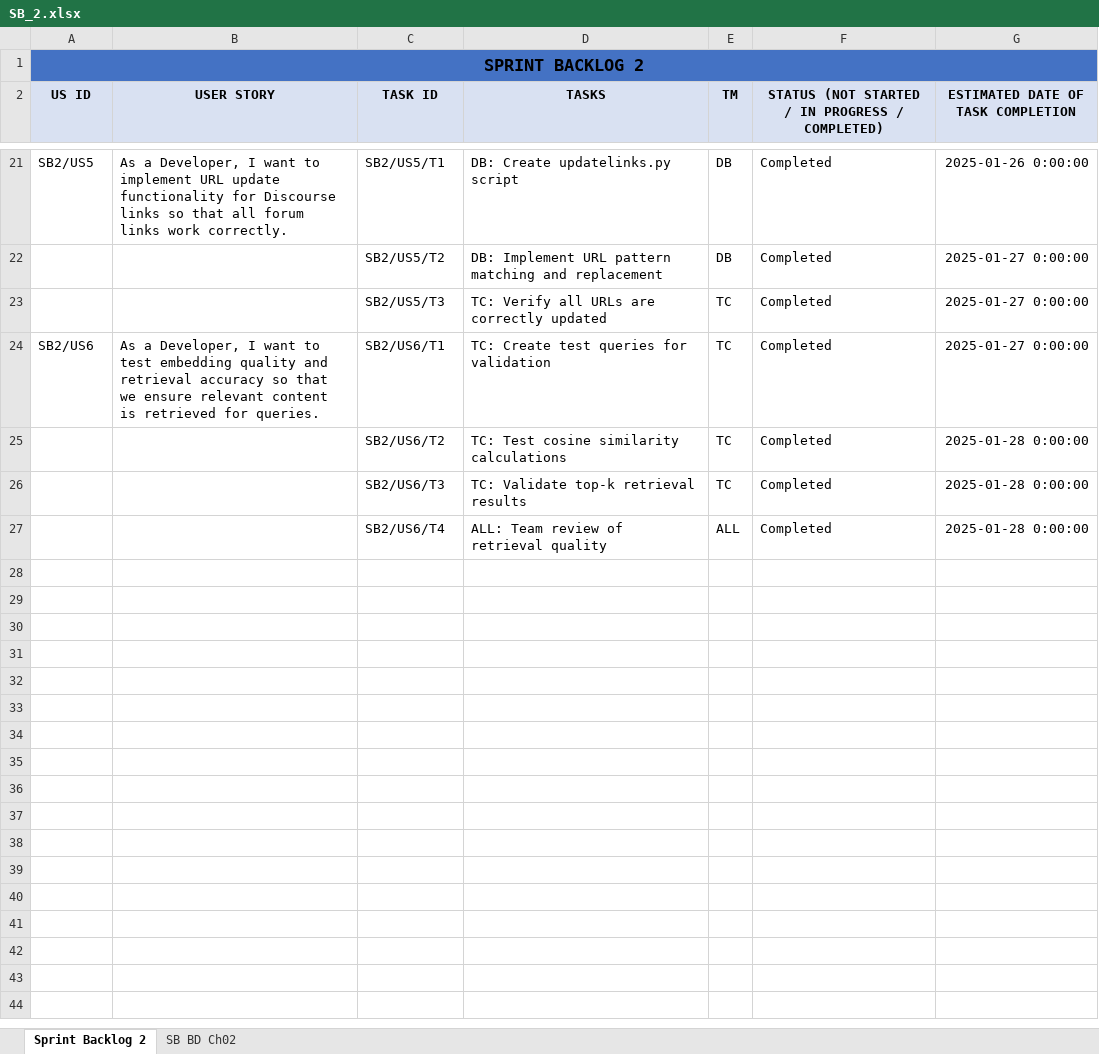
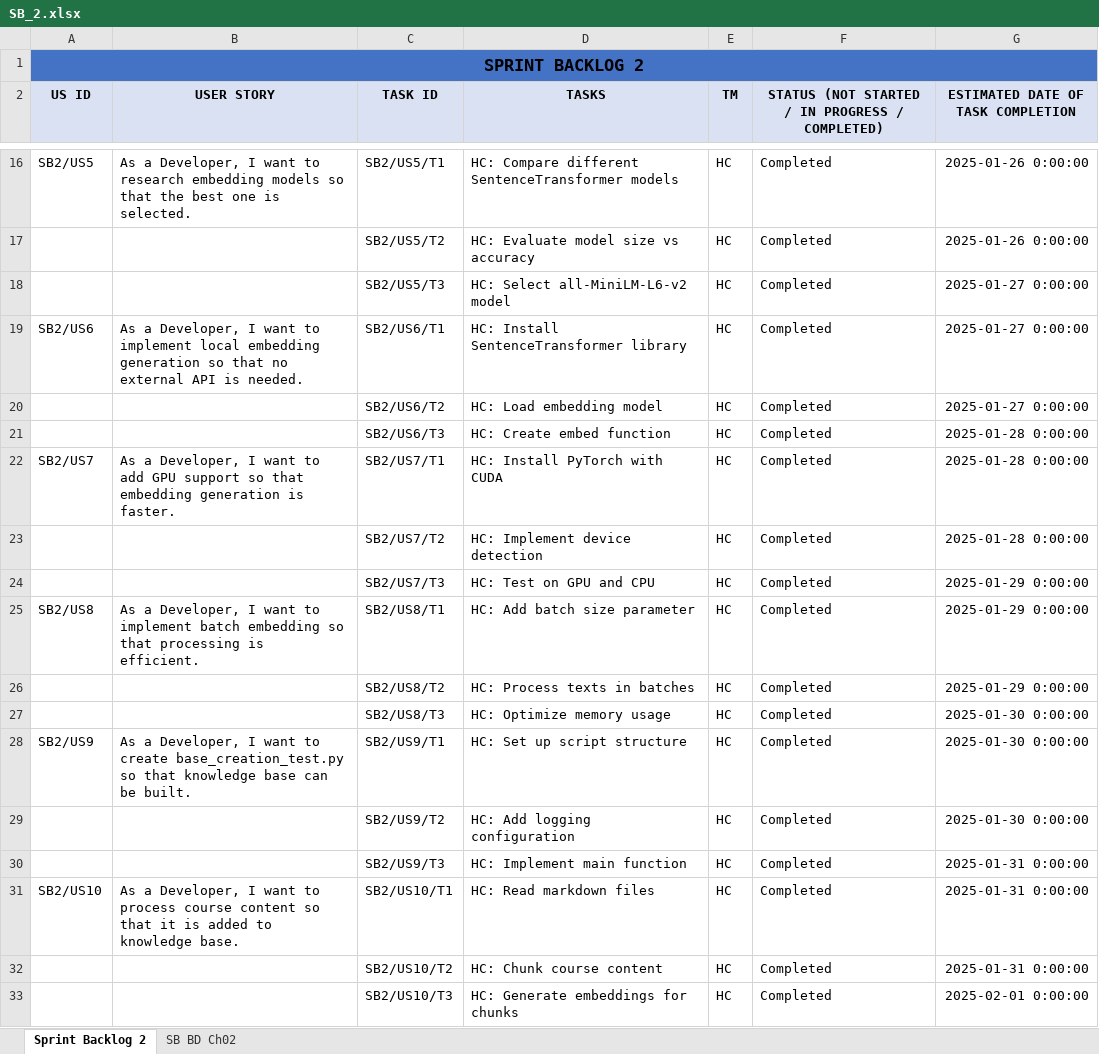
Before and after one commit to HarshChoudhary10/Virtual_TA, an Excel workbook: SB_2.xlsx, sheet Sprint Backlog 2, drawn as a sheet; only a part is shown, gaps mark what is left out; values as stored, in another font and other column widths than the file's, no borders; addresses are those after the commit; the diff covers the shown part only; the diff names each change by its address in the sheet, - before the commit and + after, or states it on an @@ line.

```diff
--- a/SB_2.xlsx (sheet Sprint Backlog 2)
+++ b/SB_2.xlsx (sheet Sprint Backlog 2)
-B16 (USER STORY): …want to implement URL update functionality for Discourse links so that all forum links work correctly.
+B16 (USER STORY): …want to research embedding models so that the best one is selected.
-D16 (TASKS): DB: Create updatelinks.py script
+D16 (TASKS): HC: Compare different SentenceTransformer models
-E16:E17 (TM): DB
+E16:E17 (TM): HC
-D17 (TASKS): DB: Implement URL pattern matching and replacement
+D17 (TASKS): HC: Evaluate model size vs accuracy
-G17: 2025-01-27 0:00:00
+G17: 2025-01-26 0:00:00
-D18 (TASKS): TC: Verify all URLs are correctly updated
+D18 (TASKS): HC: Select all-MiniLM-L6-v2 model
-E18:E21 (TM): TC
+E18:E21 (TM): HC
-B19 (USER STORY): …want to test embedding quality and retrieval accuracy so that we ensure relevant content is retrieved for queries.
+B19 (USER STORY): …want to implement local embedding generation so that no external API is needed.
-D19 (TASKS): TC: Create test queries for validation
+D19 (TASKS): HC: Install SentenceTransformer library
-D20 (TASKS): TC: Test cosine similarity calculations
+D20 (TASKS): HC: Load embedding model
-G20: 2025-01-28 0:00:00
+G20: 2025-01-27 0:00:00
-D21 (TASKS): TC: Validate top-k retrieval results
+D21 (TASKS): HC: Create embed function
+row 22: SB2/US7 | As a Developer, I want to add GPU support so that embedding generation is faster. | SB2/US7/T1 | HC: Install PyTorch with CUDA | HC | Completed | 2025-01-28 0:00:00
-C23 (TASK ID): SB2/US6/T4
+C23 (TASK ID): SB2/US7/T2
-D23 (TASKS): ALL: Team review of retrieval quality
+D23 (TASKS): HC: Implement device detection
-E23 (TM): ALL
+E23 (TM): HC
+row 24:  |  | SB2/US7/T3 | HC: Test on GPU and CPU | HC | Completed | 2025-01-29 0:00:00
+row 25: SB2/US8 | As a Developer, I want to implement batch embedding so that processing is efficient. | SB2/US8/T1 | HC: Add batch size parameter | HC | Completed | 2025-01-29 0:00:00
+row 26:  |  | SB2/US8/T2 | HC: Process texts in batches | HC | Completed | 2025-01-29 0:00:00
+row 27:  |  | SB2/US8/T3 | HC: Optimize memory usage | HC | Completed | 2025-01-30 0:00:00
+row 28: SB2/US9 | As a Developer, I want to create base_creation_test.py so that knowledge base can be built. | SB2/US9/T1 | HC: Set up script structure | HC | Completed | 2025-01-30 0:00:00
+row 29:  |  | SB2/US9/T2 | HC: Add logging configuration | HC | Completed | 2025-01-30 0:00:00
+row 30:  |  | SB2/US9/T3 | HC: Implement main function | HC | Completed | 2025-01-31 0:00:00
+row 31: SB2/US10 | As a Developer, I want to process course content so that it is added to knowledge base. | SB2/US10/T1 | HC: Read markdown files | HC | Completed | 2025-01-31 0:00:00
+row 32:  |  | SB2/US10/T2 | HC: Chunk course content | HC | Completed | 2025-01-31 0:00:00
+row 33:  |  | SB2/US10/T3 | HC: Generate embeddings for chunks | HC | Completed | 2025-02-01 0:00:00
```
Also changed, not shown: 60 added rows, 5 removed rows and 31 edited cells elsewhere in this sheet, sheet SB BD Ch02, PB.xlsx, SB3.xlsx, 1 other file.
